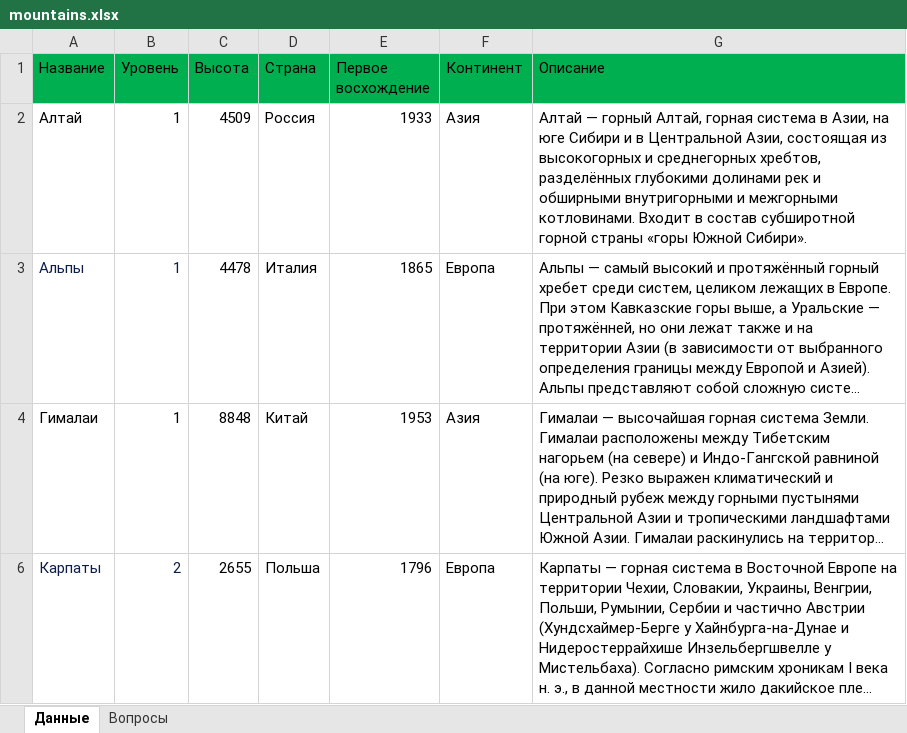
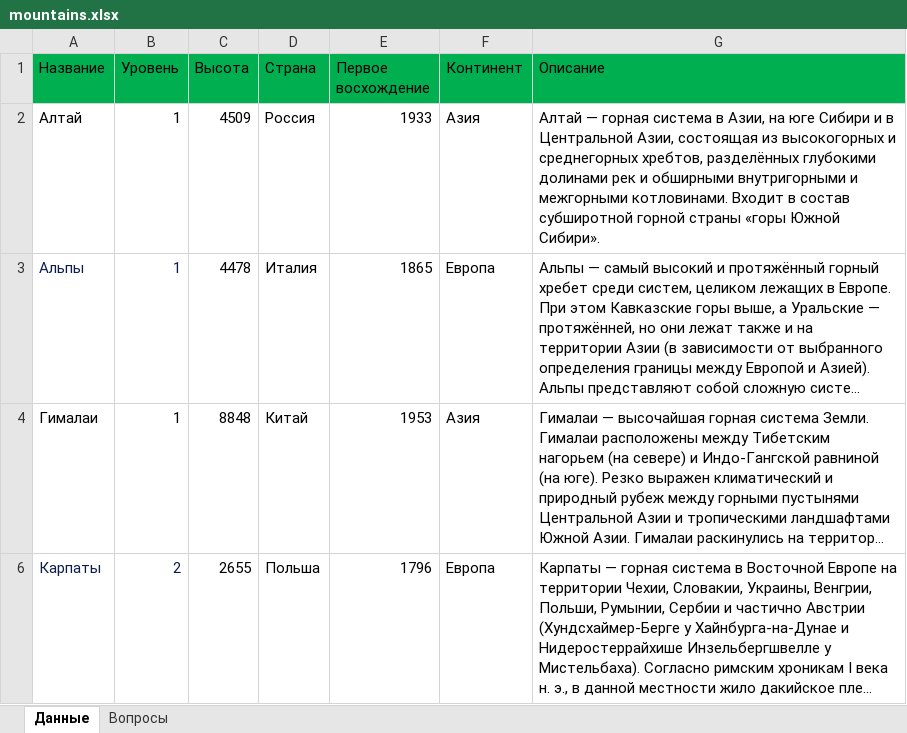
Before and after one commit to Akrienline/schvictorina, an Excel workbook: SchVictorina.WebAPI/Config/excels/mountains.xlsx, sheet Данные, drawn as a sheet; only a part is shown; long unchanged cells end in …; values as stored, in another font and other column widths than the file's, no borders; the diff names each change by its address in the sheet, - before the commit and + after, or states it on an @@ line.

```diff
--- a/SchVictorina.WebAPI/Config/excels/mountains.xlsx (sheet Данные)
+++ b/SchVictorina.WebAPI/Config/excels/mountains.xlsx (sheet Данные)
-G2 (Описание): Алтай — горный Алтай, горная система…
+G2 (Описание): Алтай — горная система…
```
Also changed, not shown: SchVictorina.WebAPI/Config/excels/mushrooms.xlsx, 45 other files.
